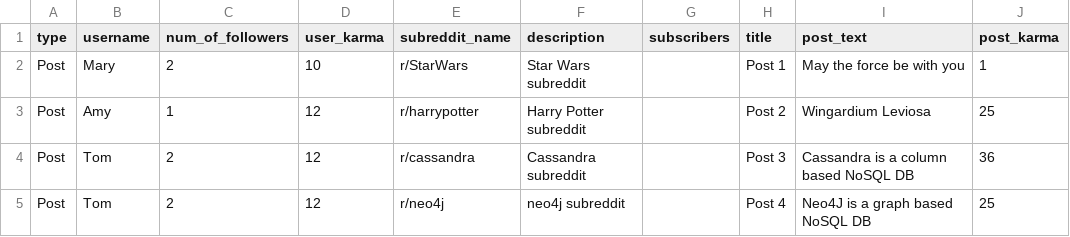
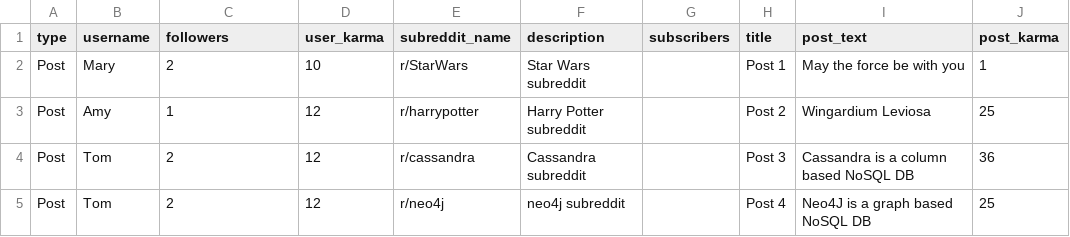
Before and after one commit to aguilavajz/iteso-o2022-bda-neo4j, a CSV file: data/reddit.csv, drawn as a sheet; only a part is shown; the diff names each change by its address in the sheet, - before the commit and + after, or states it on an @@ line.

Commit message:
Lab 2 Fix column header

```diff
--- a/data/reddit.csv
+++ b/data/reddit.csv
-C1: num_of_followers
+C1: followers
```
